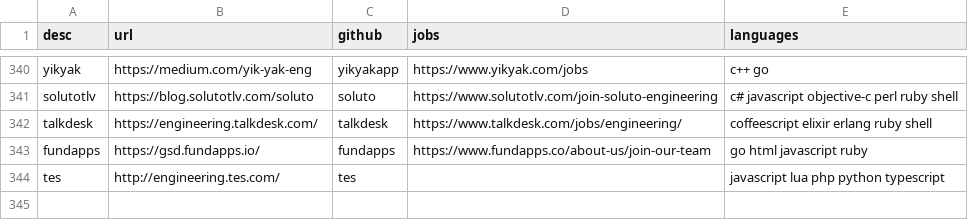
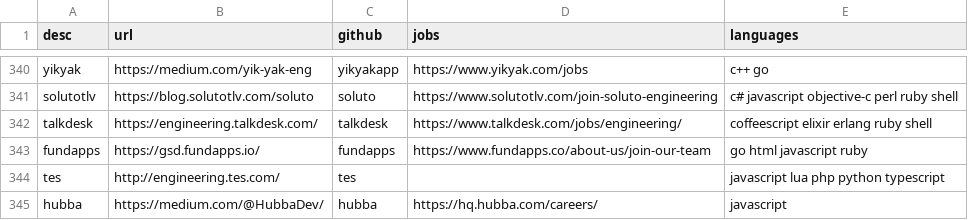
Before and after one commit to griffio/griffio.github.io, a CSV file: _data/techblogs.csv, drawn as a sheet; only a part is shown, gaps mark what is left out; the diff names each change by its address in the sheet, - before the commit and + after, or states it on an @@ line.

Commit message:
hubba

```diff
--- a/_data/techblogs.csv
+++ b/_data/techblogs.csv
+row 345: hubba | https://medium.com/@HubbaDev/ | hubba | https://hq.hubba.com/careers/ | javascript
```
